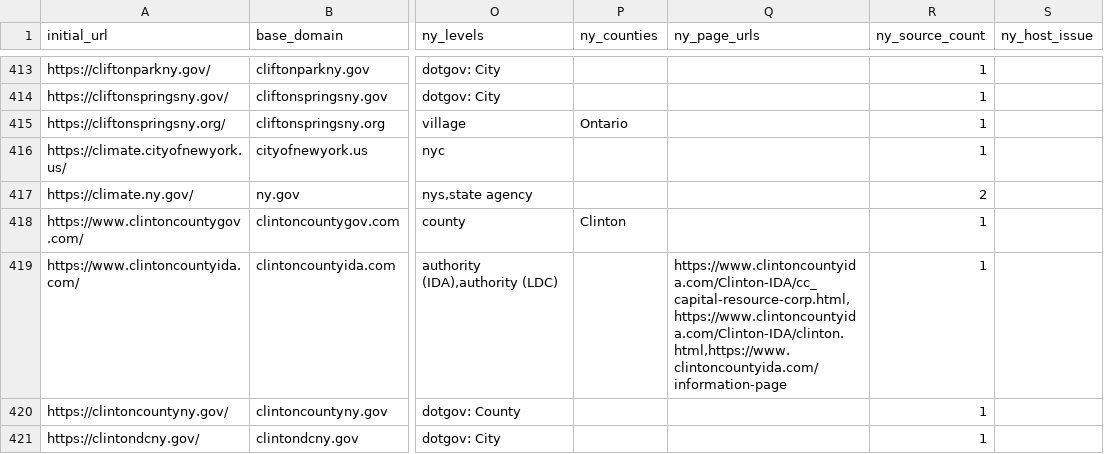
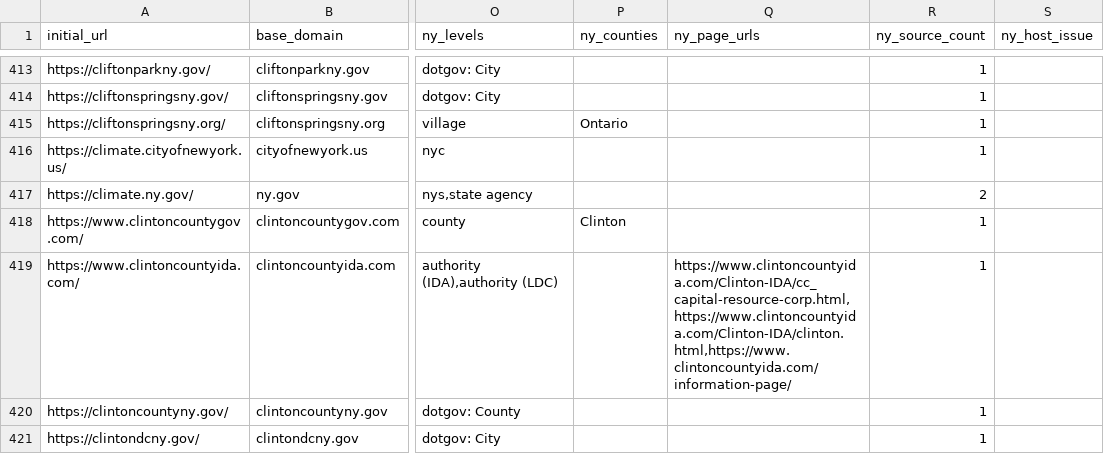
Before and after one commit to BetaNYC/ny-gov-web-registry, a CSV file: data/ai-readability/websites.csv, drawn as a sheet; only a part is shown, gaps mark what is left out; the diff covers the shown part only; the diff names each change by its address in the sheet, - before the commit and + after, or states it on an @@ line.

```diff
--- a/data/ai-readability/websites.csv
+++ b/data/ai-readability/websites.csv
-Q419 (ny_page_urls): https://www.clintoncountyida.com/Clinton-IDA/cc_capital-resource-corp.html,https://www.clintoncountyida.com/Clinton-IDA/clinton.html,https://www.clintoncountyida.com/information-page
+Q419 (ny_page_urls): https://www.clintoncountyida.com/Clinton-IDA/cc_capital-resource-corp.html,https://www.clintoncountyida.com/Clinton-IDA/clinton.html,https://www.clintoncountyida.com/information-page/
```
Also changed, not shown: 54 edited cells elsewhere in this file, 3 other files.
